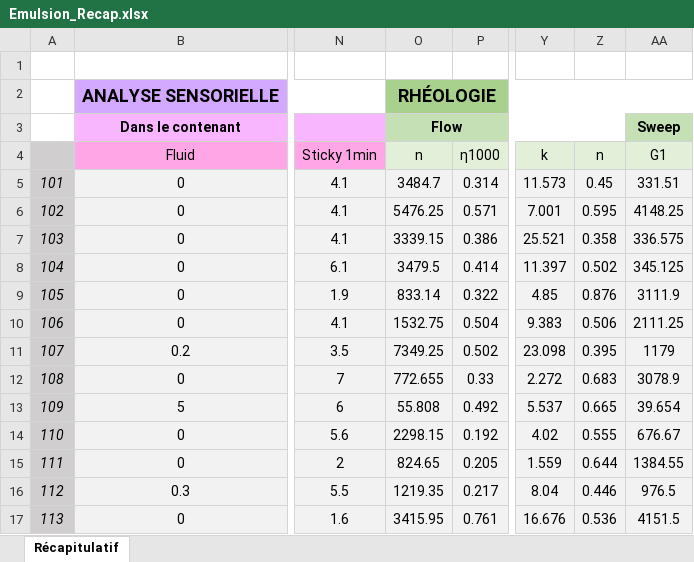
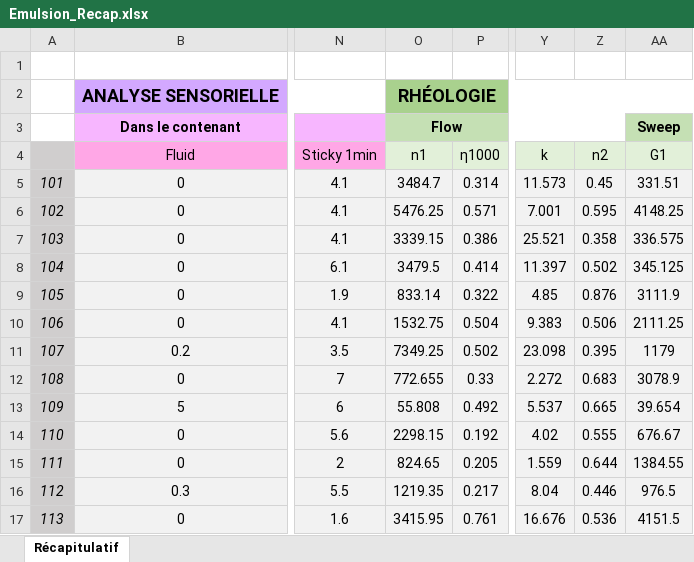
Before and after one commit to TimotheeCASINI/Assistanat_Project, an Excel workbook: Doc/Emulsion_Recap.xlsx, sheet Récapitulatif, drawn as a sheet; only a part is shown, gaps mark what is left out; values as stored, in another font and other column widths than the file's, no borders; the diff names each change by its address in the sheet, - before the commit and + after, or states it on an @@ line.

```diff
--- a/Doc/Emulsion_Recap.xlsx (sheet Récapitulatif)
+++ b/Doc/Emulsion_Recap.xlsx (sheet Récapitulatif)
-O4: n
+O4: n1
-Z4: n
+Z4: n2
```
Also changed, not shown: Doc/Modele.xlsx, 2 other files.
